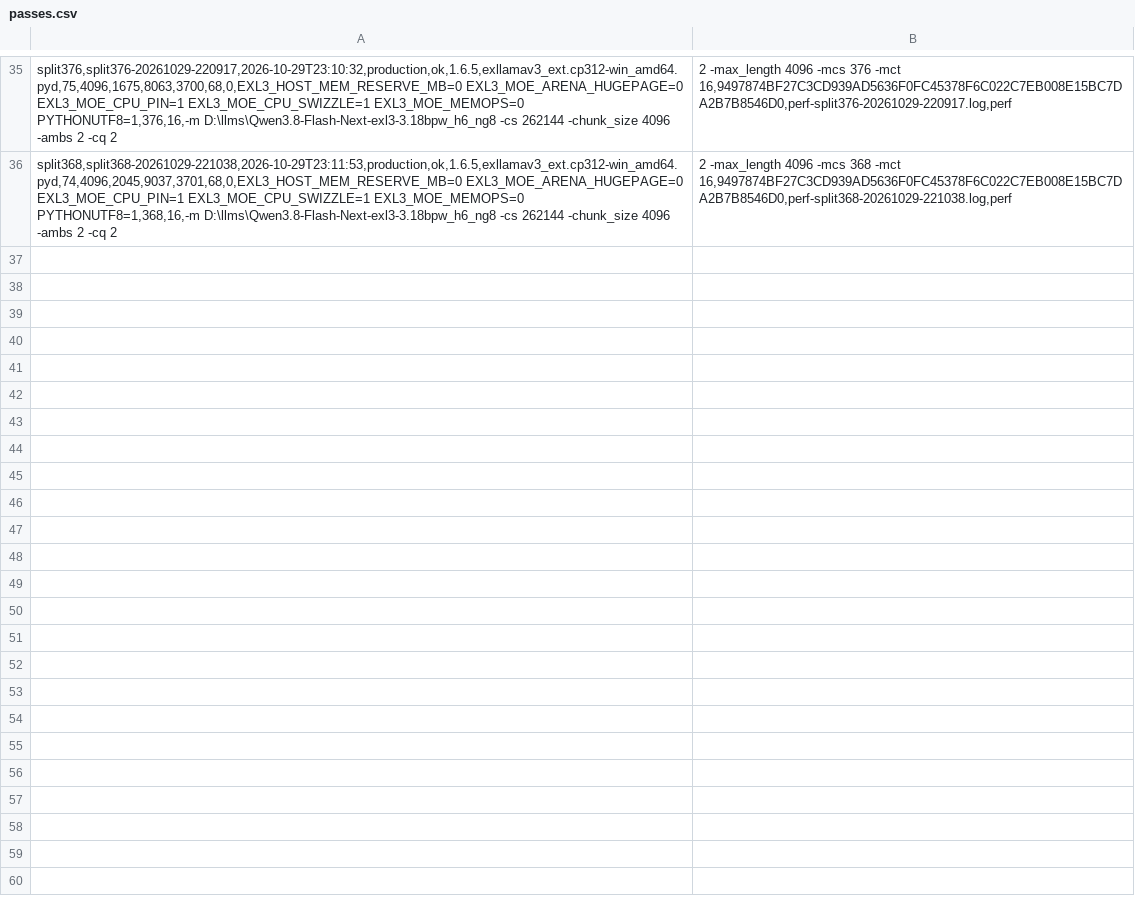
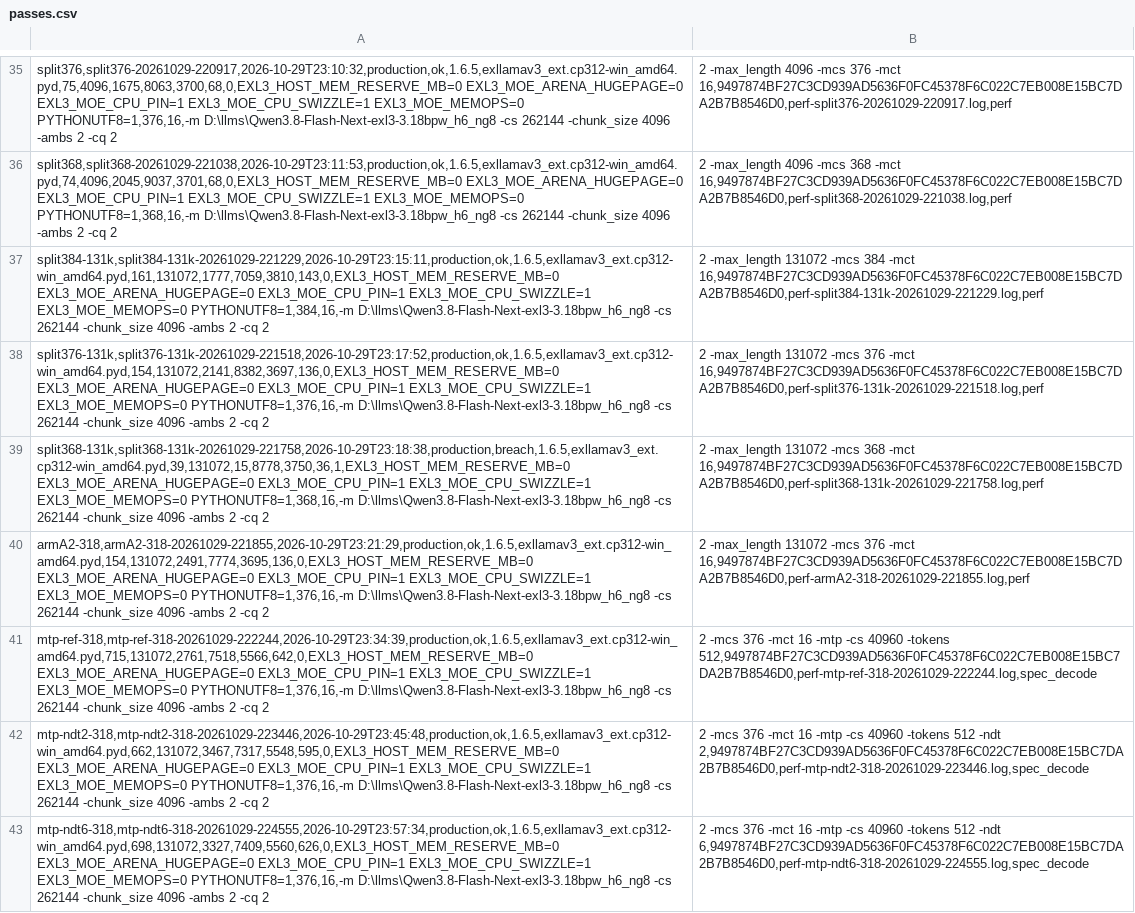
Before and after one commit to aand18/exllamav3, a CSV file: wiki/plans/v165-reports/artifacts/results/passes.csv, drawn as a sheet; only a part is shown, gaps mark what is left out.

```diff
--- a/wiki/plans/v165-reports/artifacts/results/passes.csv
+++ b/wiki/plans/v165-reports/artifacts/results/passes.csv
@@ -36 +36,8 @@ split376,split376-20261029-220917,2026-10-29T23:10:32,production,ok,1.6.5,exllam
 split368,split368-20261029-221038,2026-10-29T23:11:53,production,ok,1.6.5,exllamav3_ext.cp312-win_amd64.pyd,74,4096,2045,9037,3701,68,0,EXL3_HOST_MEM_RESERVE_MB=0 EXL3_MOE_ARENA_HUGEPAGE=0 EXL3_MOE_CPU_PIN=1 EXL3_MOE_CPU_SWIZZLE=1 EXL3_MOE_MEMOPS=0 PYTHONUTF8=1,368,16,-m D:\llms\Qwen3.8-Flash-Next-exl3-3.18bpw_h6_ng8 -cs 262144 -chunk_size 4096 -ambs 2 -cq 2;2 -max_length 4096 -mcs 368 -mct 16,9497874BF27C3CD939AD5636F0FC45378F6C022C7EB008E15BC7DA2B7B8546D0,perf-split368-20261029-221038.log,perf
+split384-131k,split384-131k-20261029-221229,2026-10-29T23:15:11,production,ok,1.6.5,exllamav3_ext.cp312-win_amd64.pyd,161,131072,1777,7059,3810,143,0,EXL3_HOST_MEM_RESERVE_MB=0 EXL3_MOE_ARENA_HUGEPAGE=0 EXL3_MOE_CPU_PIN=1 EXL3_MOE_CPU_SWIZZLE=1 EXL3_MOE_MEMOPS=0 PYTHONUTF8=1,384,16,-m D:\llms\Qwen3.8-Flash-Next-exl3-3.18bpw_h6_ng8 -cs 262144 -chunk_size 4096 -ambs 2 -cq 2;2 -max_length 131072 -mcs 384 -mct 16,9497874BF27C3CD939AD5636F0FC45378F6C022C7EB008E15BC7DA2B7B8546D0,perf-split384-131k-20261029-221229.log,perf
+split376-131k,split376-131k-20261029-221518,2026-10-29T23:17:52,production,ok,1.6.5,exllamav3_ext.cp312-win_amd64.pyd,154,131072,2141,8382,3697,136,0,EXL3_HOST_MEM_RESERVE_MB=0 EXL3_MOE_ARENA_HUGEPAGE=0 EXL3_MOE_CPU_PIN=1 EXL3_MOE_CPU_SWIZZLE=1 EXL3_MOE_MEMOPS=0 PYTHONUTF8=1,376,16,-m D:\llms\Qwen3.8-Flash-Next-exl3-3.18bpw_h6_ng8 -cs 262144 -chunk_size 4096 -ambs 2 -cq 2;2 -max_length 131072 -mcs 376 -mct 16,9497874BF27C3CD939AD5636F0FC45378F6C022C7EB008E15BC7DA2B7B8546D0,perf-split376-131k-20261029-221518.log,perf
+split368-131k,split368-131k-20261029-221758,2026-10-29T23:18:38,production,breach,1.6.5,exllamav3_ext.cp312-win_amd64.pyd,39,131072,15,8778,3750,36,1,EXL3_HOST_MEM_RESERVE_MB=0 EXL3_MOE_ARENA_HUGEPAGE=0 EXL3_MOE_CPU_PIN=1 EXL3_MOE_CPU_SWIZZLE=1 EXL3_MOE_MEMOPS=0 PYTHONUTF8=1,368,16,-m D:\llms\Qwen3.8-Flash-Next-exl3-3.18bpw_h6_ng8 -cs 262144 -chunk_size 4096 -ambs 2 -cq 2;2 -max_length 131072 -mcs 368 -mct 16,9497874BF27C3CD939AD5636F0FC45378F6C022C7EB008E15BC7DA2B7B8546D0,perf-split368-131k-20261029-221758.log,perf
+armA2-318,armA2-318-20261029-221855,2026-10-29T23:21:29,production,ok,1.6.5,exllamav3_ext.cp312-win_amd64.pyd,154,131072,2491,7774,3695,136,0,EXL3_HOST_MEM_RESERVE_MB=0 EXL3_MOE_ARENA_HUGEPAGE=0 EXL3_MOE_CPU_PIN=1 EXL3_MOE_CPU_SWIZZLE=1 EXL3_MOE_MEMOPS=0 PYTHONUTF8=1,376,16,-m D:\llms\Qwen3.8-Flash-Next-exl3-3.18bpw_h6_ng8 -cs 262144 -chunk_size 4096 -ambs 2 -cq 2;2 -max_length 131072 -mcs 376 -mct 16,9497874BF27C3CD939AD5636F0FC45378F6C022C7EB008E15BC7DA2B7B8546D0,perf-armA2-318-20261029-221855.log,perf
+mtp-ref-318,mtp-ref-318-20261029-222244,2026-10-29T23:34:39,production,ok,1.6.5,exllamav3_ext.cp312-win_amd64.pyd,715,131072,2761,7518,5566,642,0,EXL3_HOST_MEM_RESERVE_MB=0 EXL3_MOE_ARENA_HUGEPAGE=0 EXL3_MOE_CPU_PIN=1 EXL3_MOE_CPU_SWIZZLE=1 EXL3_MOE_MEMOPS=0 PYTHONUTF8=1,376,16,-m D:\llms\Qwen3.8-Flash-Next-exl3-3.18bpw_h6_ng8 -cs 262144 -chunk_size 4096 -ambs 2 -cq 2;2 -mcs 376 -mct 16 -mtp -cs 40960 -tokens 512,9497874BF27C3CD939AD5636F0FC45378F6C022C7EB008E15BC7DA2B7B8546D0,perf-mtp-ref-318-20261029-222244.log,spec_decode
+mtp-ndt2-318,mtp-ndt2-318-20261029-223446,2026-10-29T23:45:48,production,ok,1.6.5,exllamav3_ext.cp312-win_amd64.pyd,662,131072,3467,7317,5548,595,0,EXL3_HOST_MEM_RESERVE_MB=0 EXL3_MOE_ARENA_HUGEPAGE=0 EXL3_MOE_CPU_PIN=1 EXL3_MOE_CPU_SWIZZLE=1 EXL3_MOE_MEMOPS=0 PYTHONUTF8=1,376,16,-m D:\llms\Qwen3.8-Flash-Next-exl3-3.18bpw_h6_ng8 -cs 262144 -chunk_size 4096 -ambs 2 -cq 2;2 -mcs 376 -mct 16 -mtp -cs 40960 -tokens 512 -ndt 2,9497874BF27C3CD939AD5636F0FC45378F6C022C7EB008E15BC7DA2B7B8546D0,perf-mtp-ndt2-318-20261029-223446.log,spec_decode
+mtp-ndt6-318,mtp-ndt6-318-20261029-224555,2026-10-29T23:57:34,production,ok,1.6.5,exllamav3_ext.cp312-win_amd64.pyd,698,131072,3327,7409,5560,626,0,EXL3_HOST_MEM_RESERVE_MB=0 EXL3_MOE_ARENA_HUGEPAGE=0 EXL3_MOE_CPU_PIN=1 EXL3_MOE_CPU_SWIZZLE=1 EXL3_MOE_MEMOPS=0 PYTHONUTF8=1,376,16,-m D:\llms\Qwen3.8-Flash-Next-exl3-3.18bpw_h6_ng8 -cs 262144 -chunk_size 4096 -ambs 2 -cq 2;2 -mcs 376 -mct 16 -mtp -cs 40960 -tokens 512 -ndt 6,9497874BF27C3CD939AD5636F0FC45378F6C022C7EB008E15BC7DA2B7B8546D0,perf-mtp-ndt6-318-20261029-224555.log,spec_decode
```
Also changed, not shown: wiki/plans/v165-reports/artifacts/results/pp.csv, wiki/plans/v165-reports/artifacts/results/tg.csv, 29 other files.
